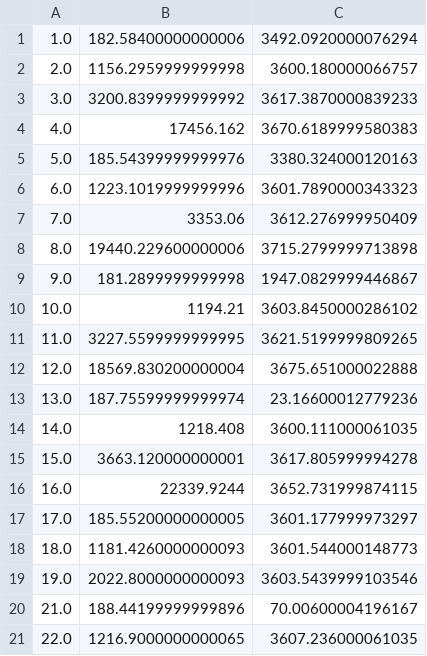
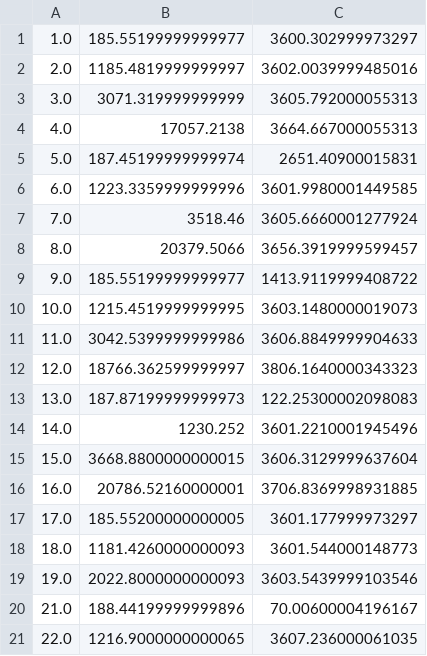
Before and after one commit to adisarid/grid_robust_optimization, a CSV file: analysis/Nominal results/dump.csv, drawn as a sheet; only a part is shown.

Commit message:
Run results of updated heuristic algorithm, after bug fix before validation

```diff
--- a/analysis/Nominal results/dump.csv
+++ b/analysis/Nominal results/dump.csv
@@ -1,17 +1,17 @@
-1.0,182.58400000000006,3492.0920000076294
-2.0,1156.2959999999998,3600.180000066757
-3.0,3200.8399999999992,3617.3870000839233
-4.0,17456.162,3670.6189999580383
-5.0,185.54399999999976,3380.324000120163
-6.0,1223.1019999999996,3601.7890000343323
-7.0,3353.06,3612.276999950409
-8.0,19440.229600000006,3715.2799999713898
-9.0,181.2899999999998,1947.0829999446867
-10.0,1194.21,3603.8450000286102
-11.0,3227.5599999999995,3621.5199999809265
-12.0,18569.830200000004,3675.651000022888
-13.0,187.75599999999974,23.16600012779236
-14.0,1218.408,3600.111000061035
-15.0,3663.120000000001,3617.805999994278
-16.0,22339.9244,3652.731999874115
+1.0,185.55199999999977,3600.302999973297
+2.0,1185.4819999999997,3602.0039999485016
+3.0,3071.319999999999,3605.792000055313
+4.0,17057.2138,3664.667000055313
+5.0,187.45199999999974,2651.40900015831
+6.0,1223.3359999999996,3601.9980001449585
+7.0,3518.46,3605.6660001277924
+8.0,20379.5066,3656.3919999599457
+9.0,185.55199999999977,1413.9119999408722
+10.0,1215.4519999999995,3603.1480000019073
+11.0,3042.5399999999986,3606.8849999904633
+12.0,18766.362599999997,3806.1640000343323
+13.0,187.87199999999973,122.25300002098083
+14.0,1230.252,3601.2210001945496
+15.0,3668.8800000000015,3606.3129999637604
+16.0,20786.52160000001,3706.8369998931885
 17.0,185.55200000000005,3601.177999973297
```
Also changed, not shown: 16 other files.
